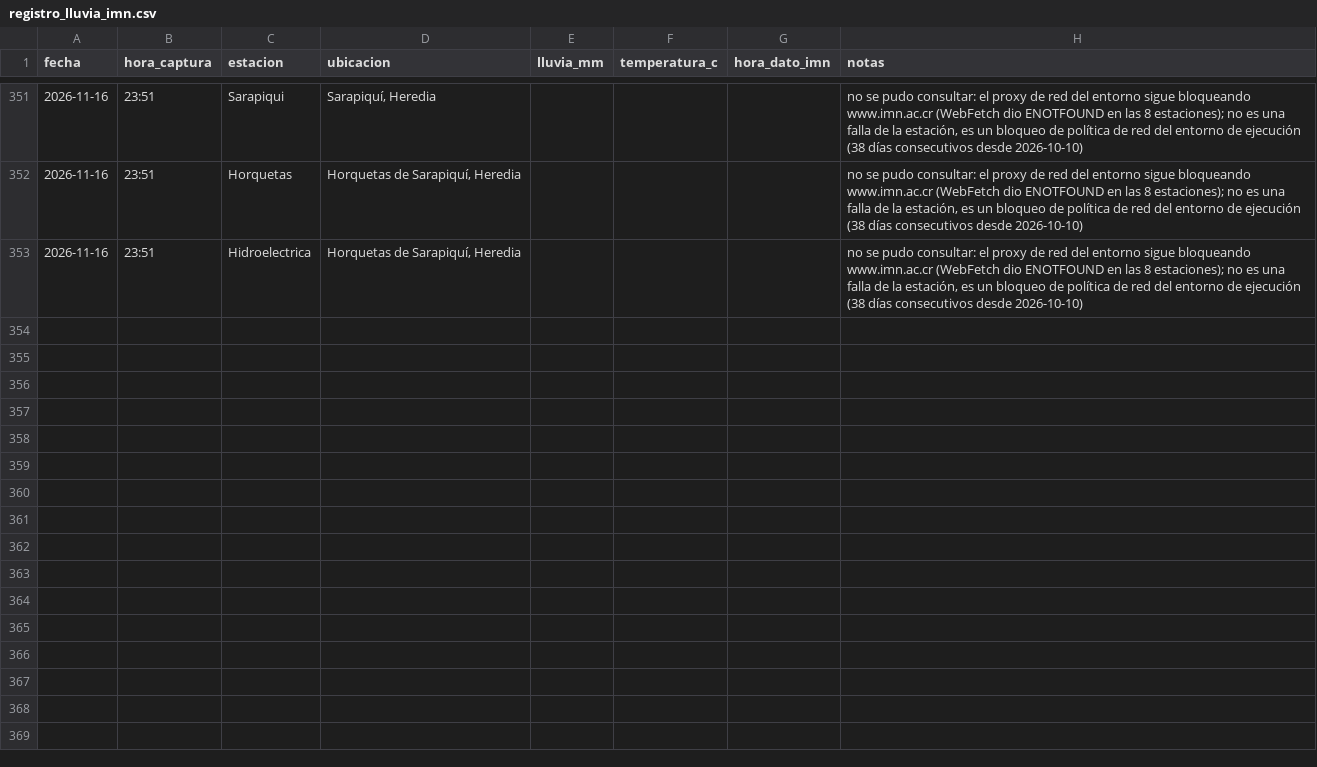
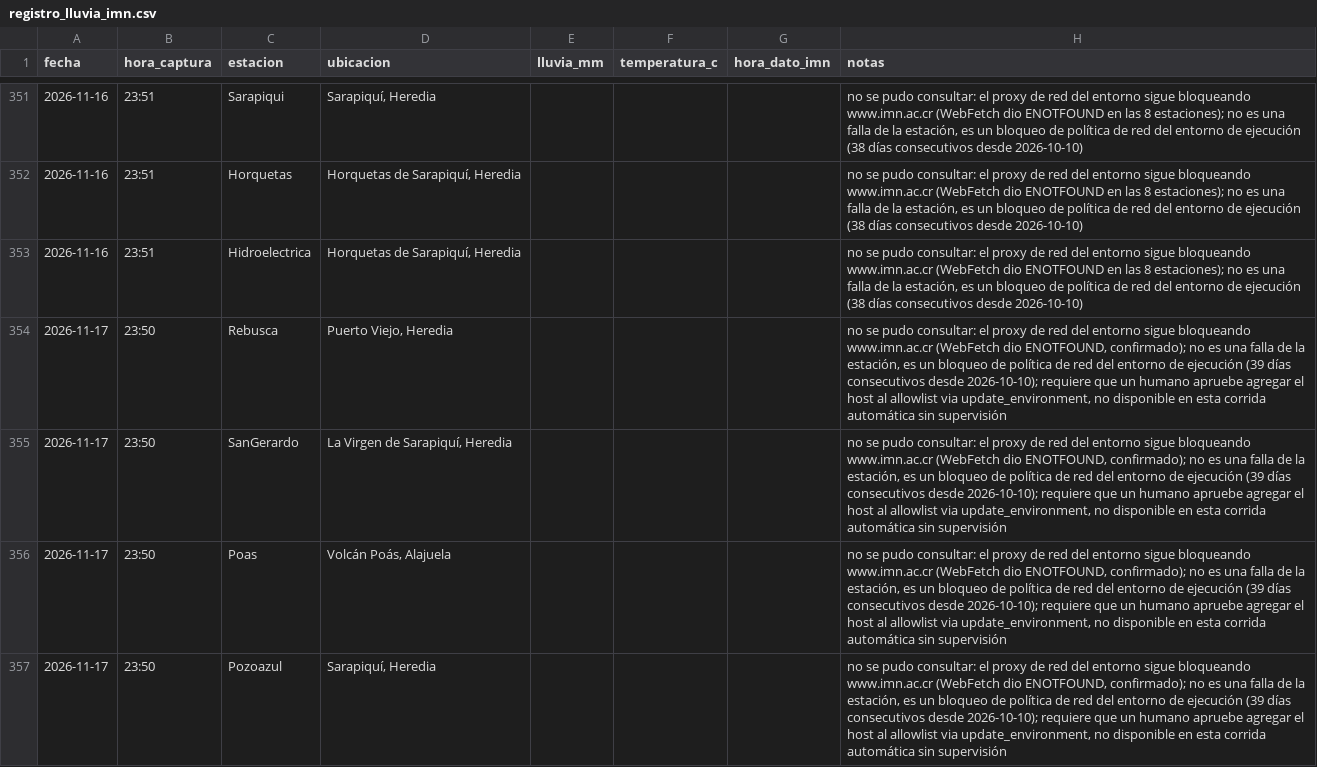
Before and after one commit to robertoico06-dev/imn-lluvia, a CSV file: registro_lluvia_imn.csv, drawn as a sheet; only a part is shown, gaps mark what is left out; the diff covers the shown part only.

```diff
--- a/registro_lluvia_imn.csv
+++ b/registro_lluvia_imn.csv
@@ -353 +353,5 @@ fecha,hora_captura,estacion,ubicacion,lluvia_mm,temperatura_c,hora_dato_imn,nota
 2026-11-16,23:51,Hidroelectrica,"Horquetas de Sarapiquí, Heredia",,,,"no se pudo consultar: el proxy de red del entorno sigue bloqueando www.imn.ac.cr (WebFetch dio ENOTFOUND en las 8 estaciones); no es una falla de la estación, es un bloqueo de política de red del entorno de ejecución (38 días consecutivos desde 2026-10-10)"
+2026-11-17,23:50,Rebusca,"Puerto Viejo, Heredia",,,,"no se pudo consultar: el proxy de red del entorno sigue bloqueando www.imn.ac.cr (WebFetch dio ENOTFOUND, confirmado); no es una falla de la estación, es un bloqueo de política de red del entorno de ejecución (39 días consecutivos desde 2026-10-10); requiere que un humano apruebe agregar el host al allowlist via update_environment, no disponible en esta corrida automática sin supervisión"
+2026-11-17,23:50,SanGerardo,"La Virgen de Sarapiquí, Heredia",,,,"no se pudo consultar: el proxy de red del entorno sigue bloqueando www.imn.ac.cr (WebFetch dio ENOTFOUND, confirmado); no es una falla de la estación, es un bloqueo de política de red del entorno de ejecución (39 días consecutivos desde 2026-10-10); requiere que un humano apruebe agregar el host al allowlist via update_environment, no disponible en esta corrida automática sin supervisión"
+2026-11-17,23:50,Poas,"Volcán Poás, Alajuela",,,,"no se pudo consultar: el proxy de red del entorno sigue bloqueando www.imn.ac.cr (WebFetch dio ENOTFOUND, confirmado); no es una falla de la estación, es un bloqueo de política de red del entorno de ejecución (39 días consecutivos desde 2026-10-10); requiere que un humano apruebe agregar el host al allowlist via update_environment, no disponible en esta corrida automática sin supervisión"
+2026-11-17,23:50,Pozoazul,"Sarapiquí, Heredia",,,,"no se pudo consultar: el proxy de red del entorno sigue bloqueando www.imn.ac.cr (WebFetch dio ENOTFOUND, confirmado); no es una falla de la estación, es un bloqueo de política de red del entorno de ejecución (39 días consecutivos desde 2026-10-10); requiere que un humano apruebe agregar el host al allowlist via update_environment, no disponible en esta corrida automática sin supervisión"
```
Also changed, not shown: 4 added rows elsewhere in this file.
